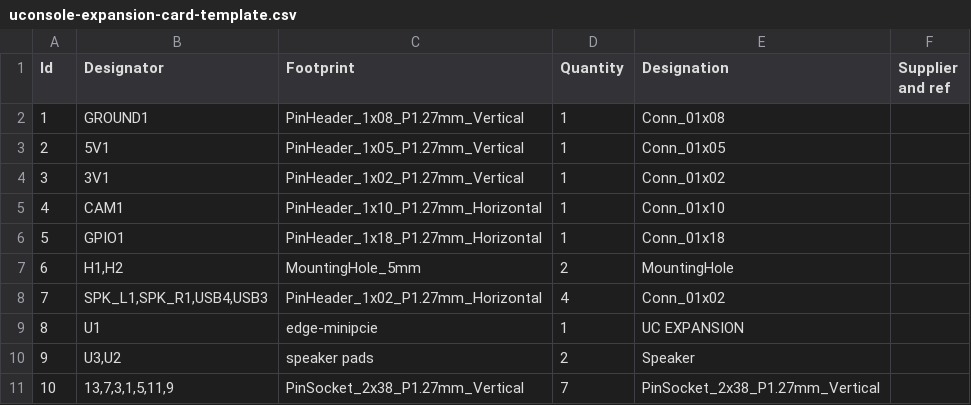
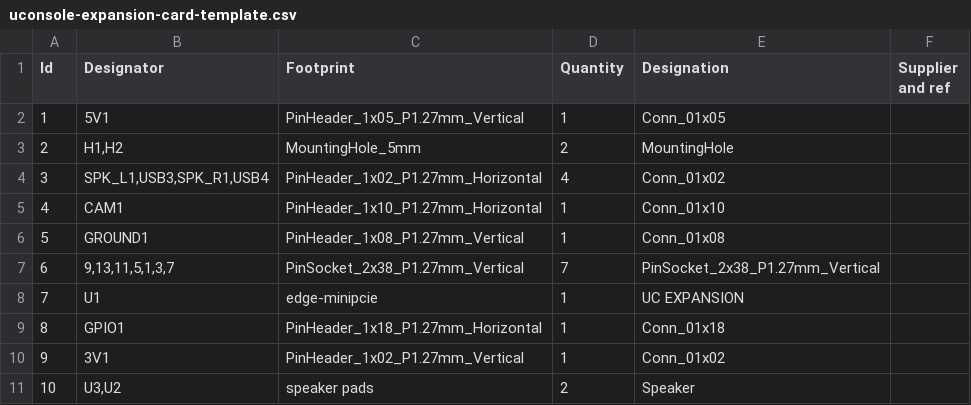
Before and after one commit to crossplatformdev/uConsole-Universal-Expansion-Board, a CSV file: export/uconsole-expansion-card-template.csv, drawn as a sheet.

```diff
--- a/export/uconsole-expansion-card-template.csv
+++ b/export/uconsole-expansion-card-template.csv
@@ -1,11 +1,11 @@
 "Id";"Designator";"Footprint";"Quantity";"Designation";"Supplier and ref";
-1;"GROUND1";"PinHeader_1x08_P1.27mm_Vertical";1;"Conn_01x08";;;
-2;"5V1";"PinHeader_1x05_P1.27mm_Vertical";1;"Conn_01x05";;;
-3;"3V1";"PinHeader_1x02_P1.27mm_Vertical";1;"Conn_01x02";;;
+1;"5V1";"PinHeader_1x05_P1.27mm_Vertical";1;"Conn_01x05";;;
+2;"H1,H2";"MountingHole_5mm";2;"MountingHole";;;
+3;"SPK_L1,USB3,SPK_R1,USB4";"PinHeader_1x02_P1.27mm_Horizontal";4;"Conn_01x02";;;
 4;"CAM1";"PinHeader_1x10_P1.27mm_Horizontal";1;"Conn_01x10";;;
-5;"GPIO1";"PinHeader_1x18_P1.27mm_Horizontal";1;"Conn_01x18";;;
-6;"H1,H2";"MountingHole_5mm";2;"MountingHole";;;
-7;"SPK_L1,SPK_R1,USB4,USB3";"PinHeader_1x02_P1.27mm_Horizontal";4;"Conn_01x02";;;
-8;"U1";"edge-minipcie";1;"UC EXPANSION";;;
-9;"U3,U2";"speaker pads";2;"Speaker";;;
-10;"13,7,3,1,5,11,9";"PinSocket_2x38_P1.27mm_Vertical";7;"PinSocket_2x38_P1.27mm_Vertical";;;
+5;"GROUND1";"PinHeader_1x08_P1.27mm_Vertical";1;"Conn_01x08";;;
+6;"9,13,11,5,1,3,7";"PinSocket_2x38_P1.27mm_Vertical";7;"PinSocket_2x38_P1.27mm_Vertical";;;
+7;"U1";"edge-minipcie";1;"UC EXPANSION";;;
+8;"GPIO1";"PinHeader_1x18_P1.27mm_Horizontal";1;"Conn_01x18";;;
+9;"3V1";"PinHeader_1x02_P1.27mm_Vertical";1;"Conn_01x02";;;
+10;"U3,U2";"speaker pads";2;"Speaker";;;
```
Also changed, not shown: 16 other files.
